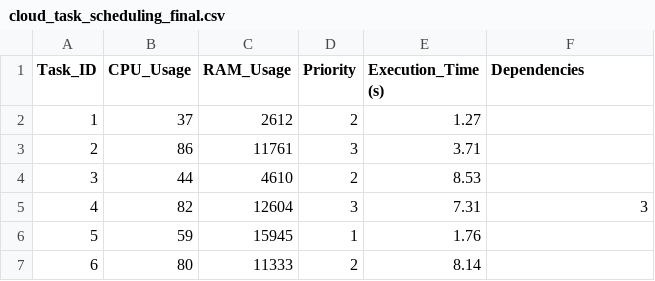
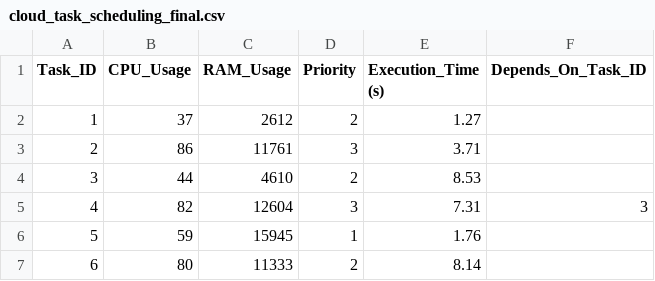
Before and after one commit to fazza-abiyyu/swarm-wave, a CSV file: data/cloud_task_scheduling_final.csv, drawn as a sheet; only a part is shown.

```diff
--- a/data/cloud_task_scheduling_final.csv
+++ b/data/cloud_task_scheduling_final.csv
@@ -1,2 +1,2 @@
-Task_ID,CPU_Usage,RAM_Usage,Priority,Execution_Time (s),Dependencies
+Task_ID,CPU_Usage,RAM_Usage,Priority,Execution_Time (s),Depends_On_Task_ID
 1,37,2612,2,1.27,
```
Also changed, not shown: 9 other files.
